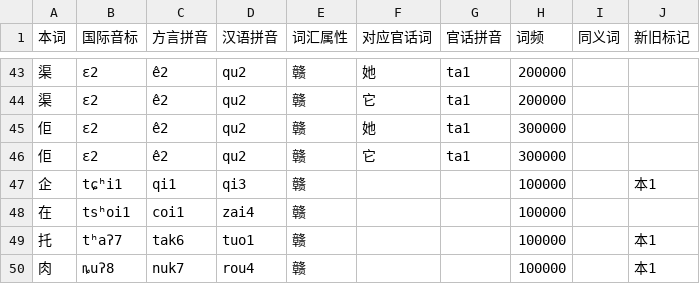
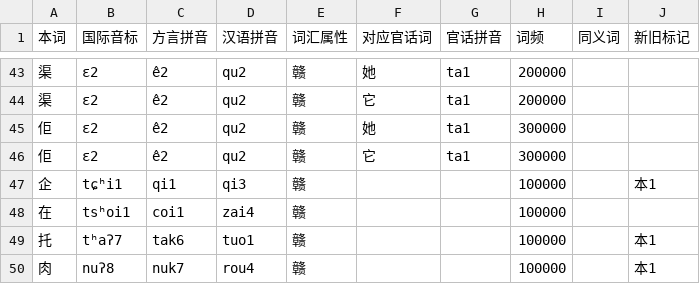
Before and after one commit to Doohaey/GonnyuGeneralIME, a TSV file: resources/regions/yikyan-henfeng/dictionaries/gan_chars.tsv, drawn as a sheet; only a part is shown, gaps mark what is left out.

```diff
--- a/resources/regions/yikyan-henfeng/dictionaries/gan_chars.tsv
+++ b/resources/regions/yikyan-henfeng/dictionaries/gan_chars.tsv
@@ -49,2 +49,2 @@
 托	tʰaʔ7	tak6	tuo1	赣			100000		本1
-肉	ȵuʔ8	nuk7	rou4	赣			100000		本1
+肉	nuʔ8	nuk7	rou4	赣			100000		本1
```
Also changed, not shown: resources/regions/yikyan-henfeng/dictionaries/chars.tsv, resources/regions/yikyan-henfeng/dictionaries/gan_words.tsv, 3 other files.
